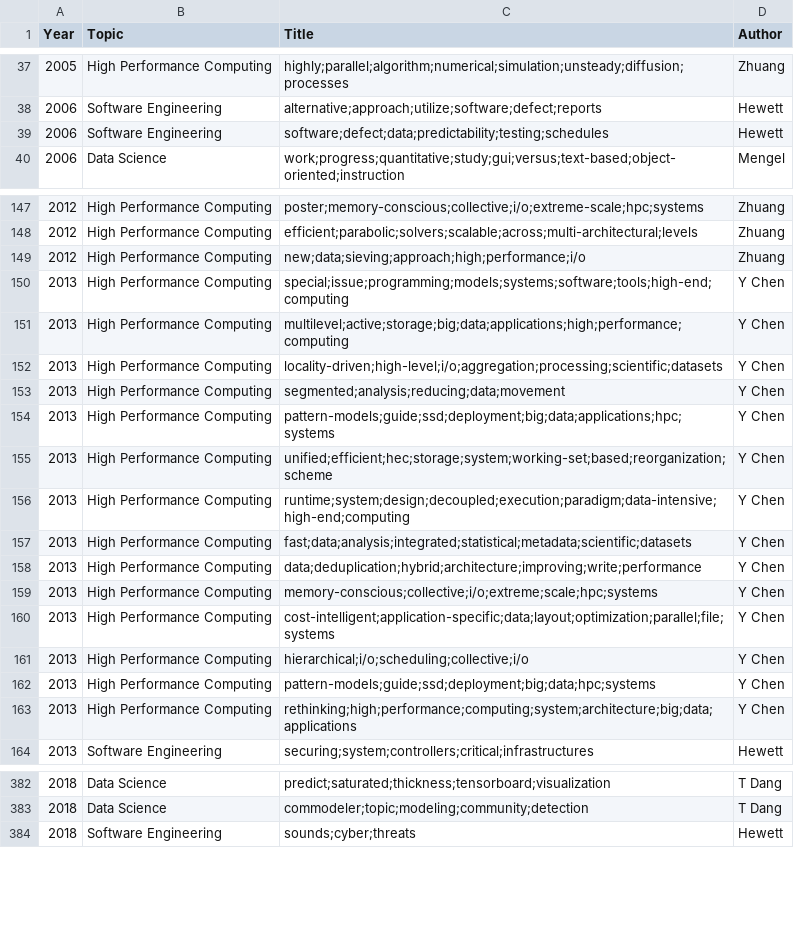
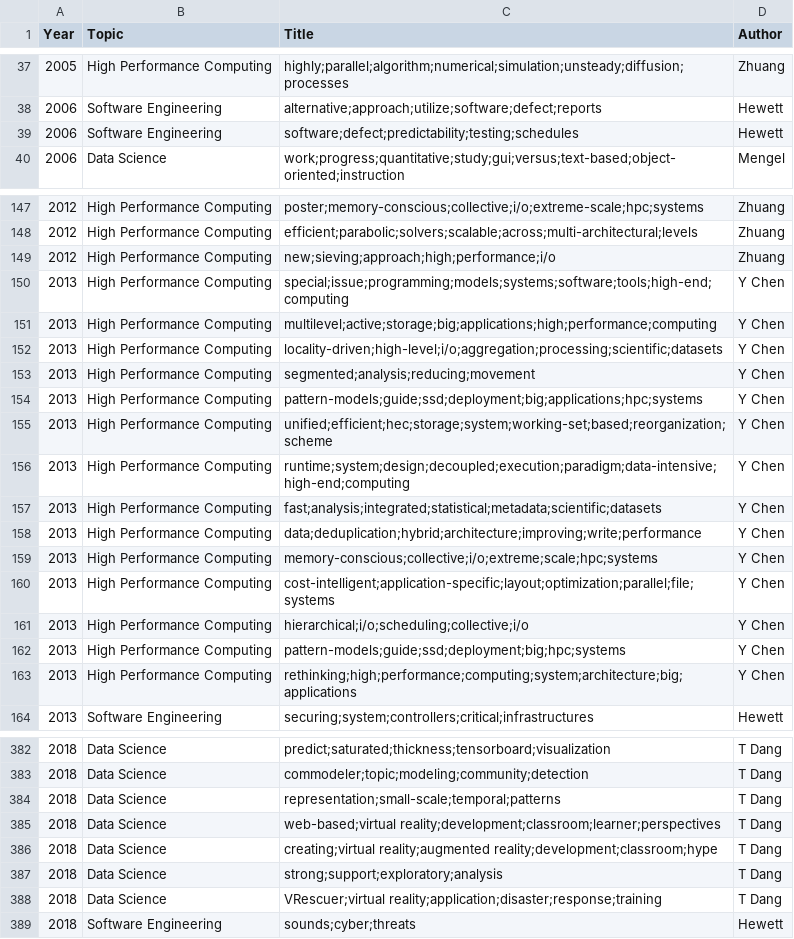
Before and after one commit to wordstreamviz/WordStreamViz.github.io, a TSV file: data/CS_TTU.tsv, drawn as a sheet; only a part is shown, gaps mark what is left out; the diff covers the shown part only; the diff names each change by its address in the sheet, - before the commit and + after, or states it on an @@ line.

```diff
--- a/data/CS_TTU.tsv
+++ b/data/CS_TTU.tsv
-C39 (Title): software;defect;data;predictability;testing;schedules
+C39 (Title): software;defect;predictability;testing;schedules
-C149 (Title): new;data;sieving;approach;high;performance;i/o
+C149 (Title): new;sieving;approach;high;performance;i/o
-C151 (Title): multilevel;active;storage;big;data;applications;high;performance;computing
+C151 (Title): multilevel;active;storage;big;applications;high;performance;computing
-C153 (Title): segmented;analysis;reducing;data;movement
+C153 (Title): segmented;analysis;reducing;movement
-C154 (Title): pattern-models;guide;ssd;deployment;big;data;applications;hpc;systems
+C154 (Title): pattern-models;guide;ssd;deployment;big;applications;hpc;systems
-C157 (Title): fast;data;analysis;integrated;statistical;metadata;scientific;datasets
+C157 (Title): fast;analysis;integrated;statistical;metadata;scientific;datasets
-C160 (Title): cost-intelligent;application-specific;data;layout;optimization;parallel;file;systems
+C160 (Title): cost-intelligent;application-specific;layout;optimization;parallel;file;systems
-C162 (Title): pattern-models;guide;ssd;deployment;big;data;hpc;systems
+C162 (Title): pattern-models;guide;ssd;deployment;big;hpc;systems
-C163 (Title): rethinking;high;performance;computing;system;architecture;big;data;applications
+C163 (Title): rethinking;high;performance;computing;system;architecture;big;applications
+row 384: 2018 | Data Science | representation;small-scale;temporal;patterns | T Dang
+row 385: 2018 | Data Science | web-based;virtual reality;development;classroom;learner;perspectives | T Dang
+row 386: 2018 | Data Science | creating;virtual reality;augmented reality;development;classroom;hype | T Dang
+row 387: 2018 | Data Science | strong;support;exploratory;analysis | T Dang
+row 388: 2018 | Data Science | VRescuer;virtual reality;application;disaster;response;training | T Dang
```
Also changed, not shown: 39 edited cells elsewhere in this file, 2 other files.
